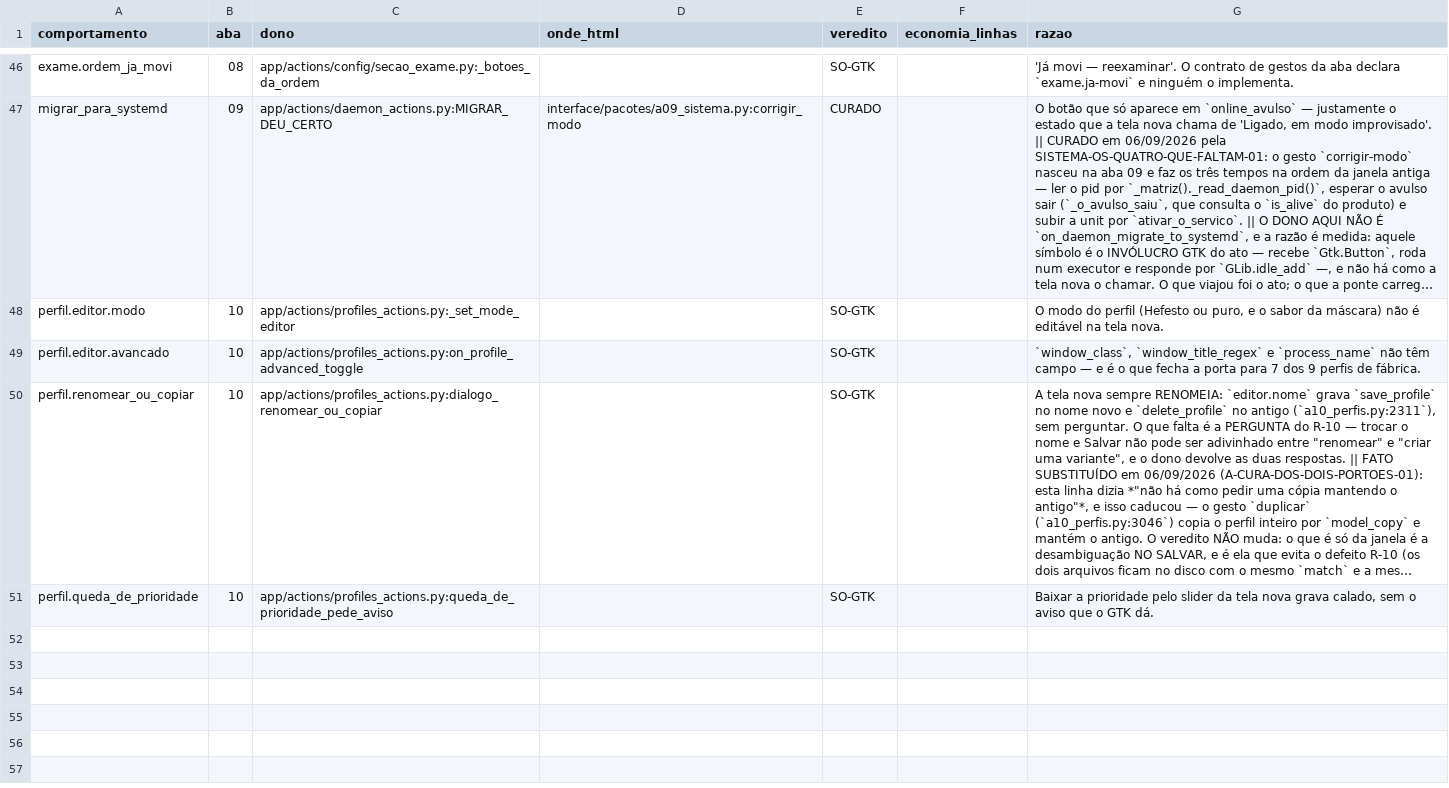
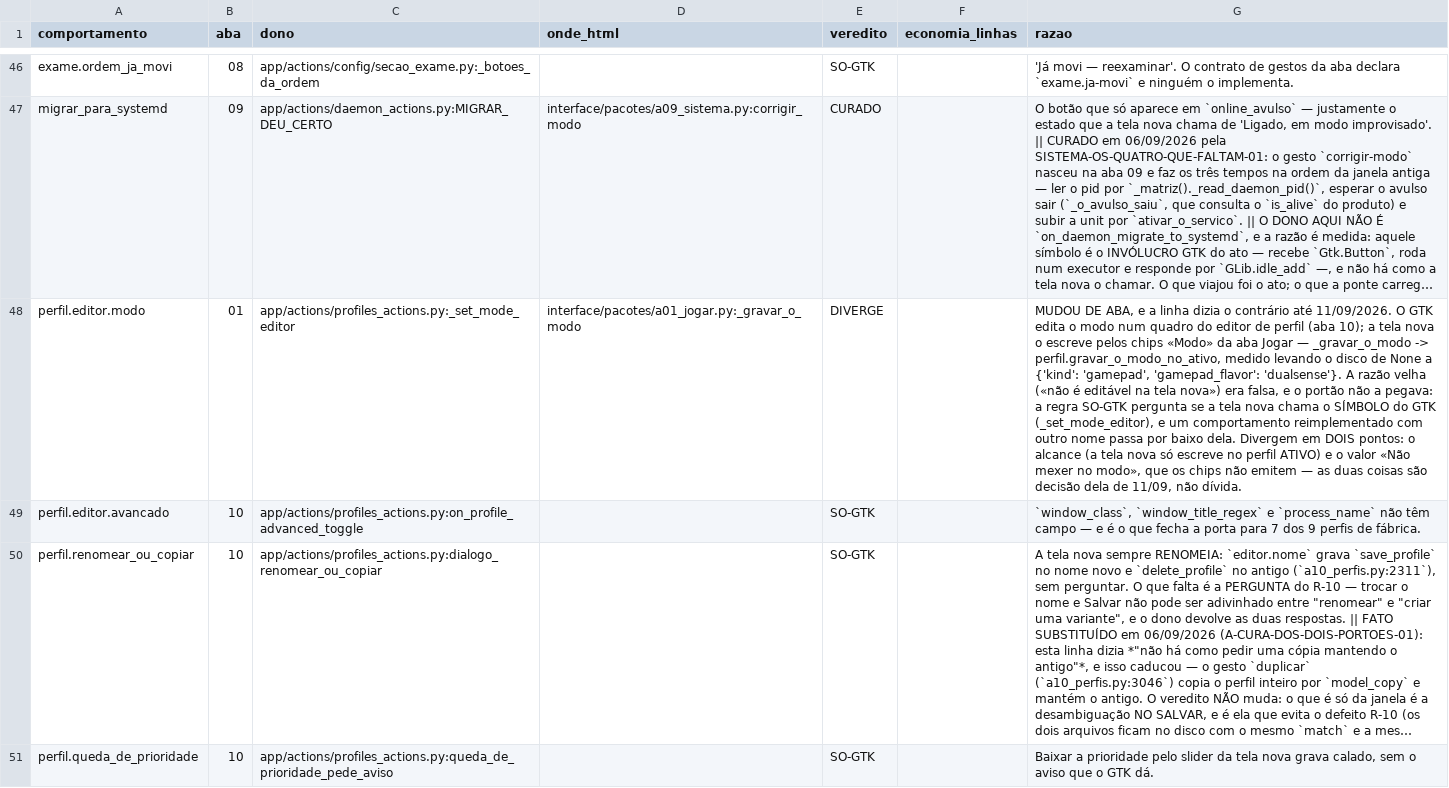
Before and after one commit to vitoriamariadb/hefesto-dualsense4unix, a CSV file: docs/data/donos-de-comportamento.csv, drawn as a sheet; only a part is shown, gaps mark what is left out; long unchanged cells end in …; the diff names each change by its address in the sheet, - before the commit and + after, or states it on an @@ line.

Commit message:
fix(mapa): perfil.editor.modo não é SO-GTK — mudou de aba, e a razão do renomear era falsa
A O-RAIO-DA-RETIRADA-01 respondeu a pergunta dela: a retirada do quadro «Modo»
da aba Perfis NÃO quebrou nada do produto. Dezenove leitores de `Profile.mode`,
zero dependiam do quadro (ele era um ESCRITOR), e os nove caminhos medidos
seguem de pé — Ativar, autoswitch, Duplicar, Voltar à de ontem, o editor, o
renomear, Exportar/Importar e a semeadura. O conferente refez os que decidem e
as quatro mordidas mordem nas duas mãos.

O que quebrou era uma linha do MAPA, e ela fecha aqui:

  perfil.editor.modo  SO-GTK -> DIVERGE
  aba 10 -> 01 · onde_html -> a01_jogar.py:_gravar_o_modo

A razão velha («não é editável na tela nova») era falsa desde sempre, e a
CADEADO-E-O-FATO-01 substituiu o mesmo fato em quatro lugares hoje sem alcançar
este. Correção pela metade é o defeito que a regra existe para matar.

E o portão dela é cego POR DESENHO: a regra `SO-GTK` pergunta se a tela nova
chama o símbolo do GTK (`_set_mode_editor`), e um comportamento reimplementado
com outro nome passa por baixo. Fica com endereço na §4; curá-la é frente
própria.

DUAS RESSALVAS DO CONFERENTE, fechadas:

- A RAZÃO DO RENOMEAR ERA FALSA. O laudo dizia que o `source_name` casa por
  slug e o `mesmo_perfil` responde verdadeiro. Medido: slugify('Stray')='stray',
  slugify('Stray BR')='stray_br' — o R-11 ZERA. O que salva o renomear é
  `a10_perfis.py:2447` chamar `to_profile` com o nome VELHO e só renomear em
  `:2457`. Conferi linha a linha. Importa porque a frase velha ensinava uma
  proteção que não existe: mover o rename para antes perderia o modo calado.
- DOIS NÚMEROS para a mesma medição (88 × onze comentários). A aritmética do
  próprio texto decide: 88 + 78 = 166, o total publicado duas vezes.

E a §5 ganhou o que faltava: o elo `source_mode` (seis nós, um deles o QUARTO
escritor, `DraftConfig.with_mode`) e os cinco escritores do perfil inteiro na
mesma tela que o laudo não mediu — `editor.ambiente`, `editor.estilo`,
`editor.jogo`, `detectar` e `rodape.salvar`. O conferente mediu os cinco: os
cinco preservam. Os dois que mais mereciam eram justamente o `editor.estilo`
(que MONTA outro perfil em vez de `model_copy`) e o `rodape.salvar` (pego
destruindo campo em 05/09).

56 portões verdes.

```diff
--- a/docs/data/donos-de-comportamento.csv
+++ b/docs/data/donos-de-comportamento.csv
-B48 (aba): 10
+B48 (aba): 01
-D48 (onde_html): (empty)
+D48 (onde_html): interface/pacotes/a01_jogar.py:_gravar_o_modo
-E48 (veredito): SO-GTK
+E48 (veredito): DIVERGE
-G48 (razao): O modo do perfil (Hefesto ou puro, e o sabor da máscara) não é editável na tela nova.
+G48 (razao): MUDOU DE ABA, e a linha dizia o contrário até 11/09/2026. O GTK edita o modo num quadro do editor de perfil (aba 10); a tela nova o escreve pelos chips «Modo» da aba Jogar — _gravar_o_modo -> perfil.gravar_o_modo_no_ativo, medido levando o disco de None a {'kind': 'gamepad', 'gamepad_flavor': 'dualsense'}. A razão velha («não é editável na tela nova») era falsa, e o portão não a pegava: a regra SO-GTK pergunta se a tela nova chama o SÍMBOLO do GTK (_set_mode_editor), e um comportamento reimplementado com outro nome passa por baixo dela. Divergem em DOIS pontos: o alcance (a tela nova só escreve no perfil ATIVO) e o valor «Não mexer no modo», que os chips não emitem — as duas coisas são decisão dela de 11/09, não dívida.
```
Also changed, not shown: 1 other file.
